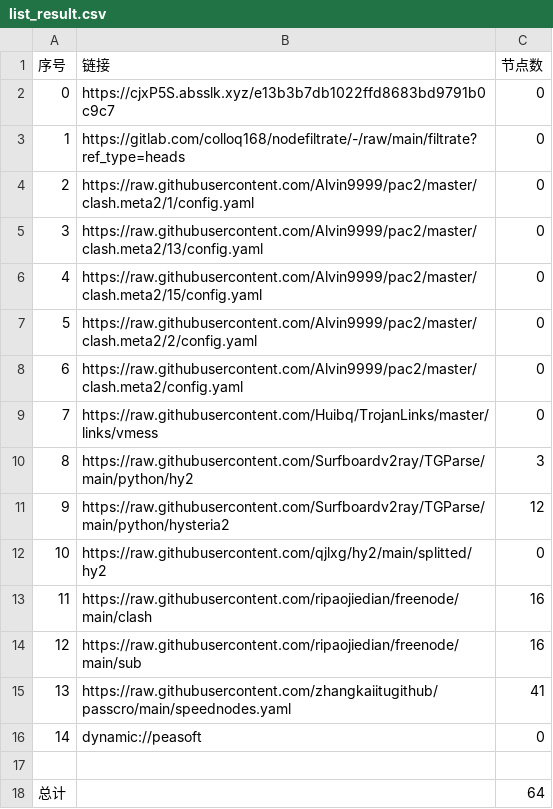
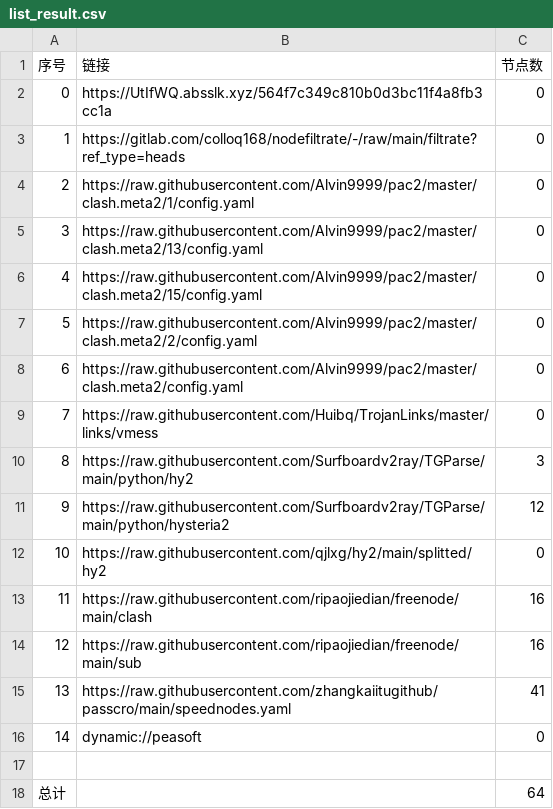
Before and after one commit to hanxiaochan/AutoMergePublicNodes, a CSV file: list_result.csv, drawn as a sheet.

```diff
--- a/list_result.csv
+++ b/list_result.csv
@@ -1,3 +1,3 @@
 序号,链接,节点数
-0,https://cjxP5S.absslk.xyz/e13b3b7db1022ffd8683bd9791b0c9c7,0
+0,https://UtIfWQ.absslk.xyz/564f7c349c810b0d3bc11f4a8fb3cc1a,0
 1,https://gitlab.com/colloq168/nodefiltrate/-/raw/main/filtrate?ref_type=heads,0
```
Also changed, not shown: 5 other files.
